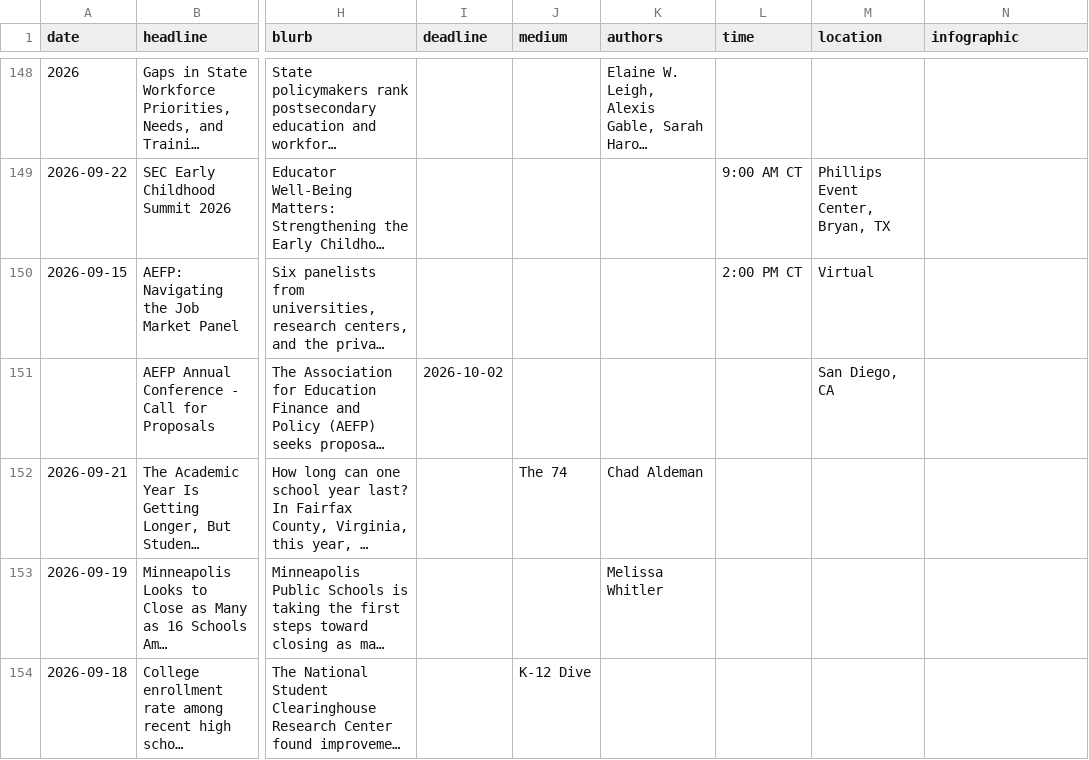
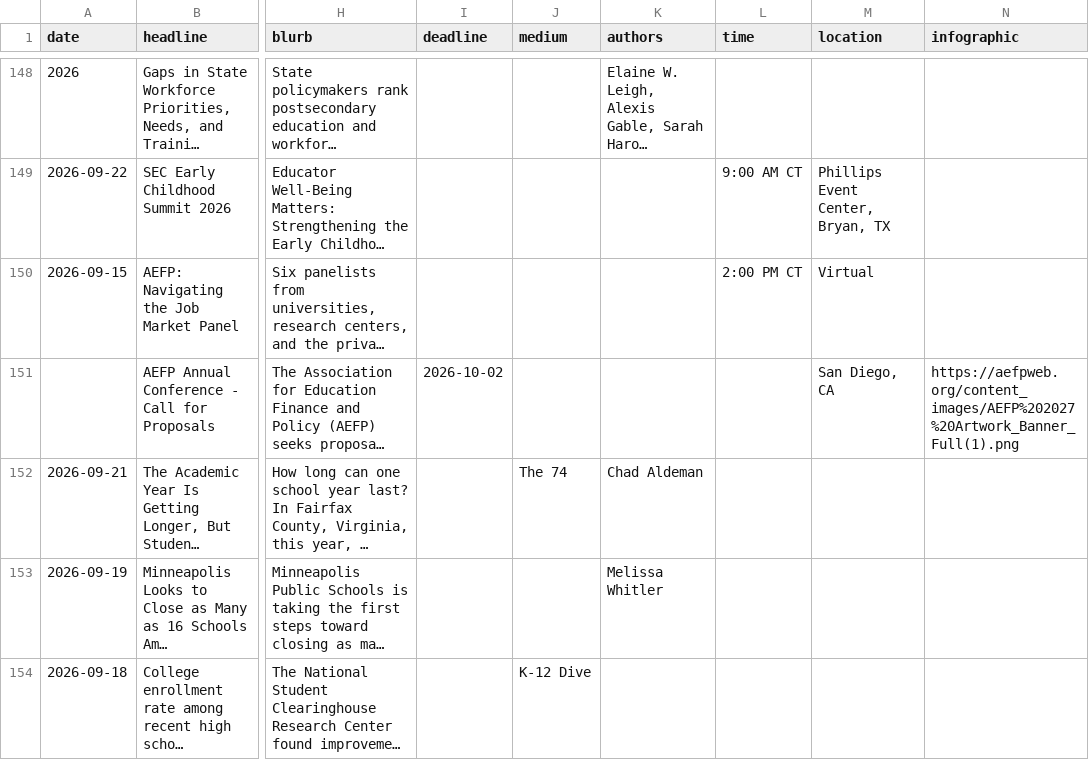
Before and after one commit to kateb-123/erc-policy-exchange-app, a CSV file: data/news.csv, drawn as a sheet; only a part is shown, gaps mark what is left out; long unchanged cells end in …; the diff names each change by its address in the sheet, - before the commit and + after, or states it on an @@ line.

```diff
--- a/data/news.csv
+++ b/data/news.csv
-N151 (infographic): (empty)
+N151 (infographic): https://aefpweb.org/content_images/AEFP%202027%20Artwork_Banner_Full(1).png
```
Also changed, not shown: 1 other file.
